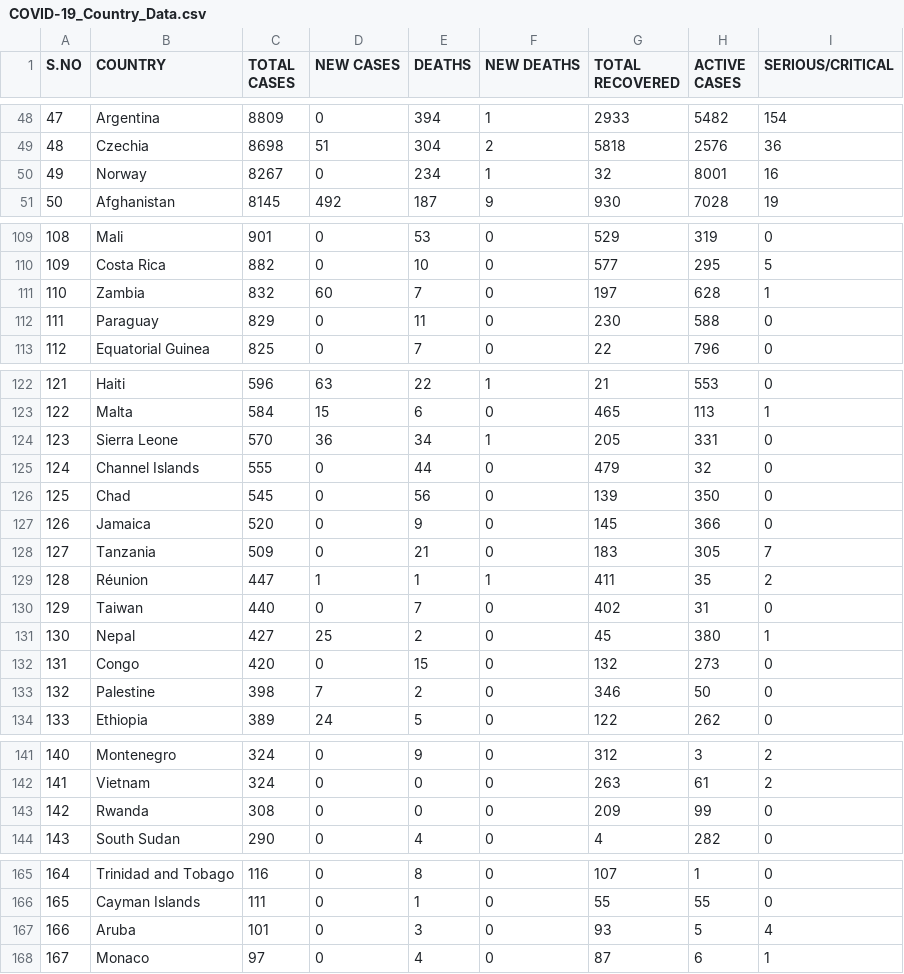
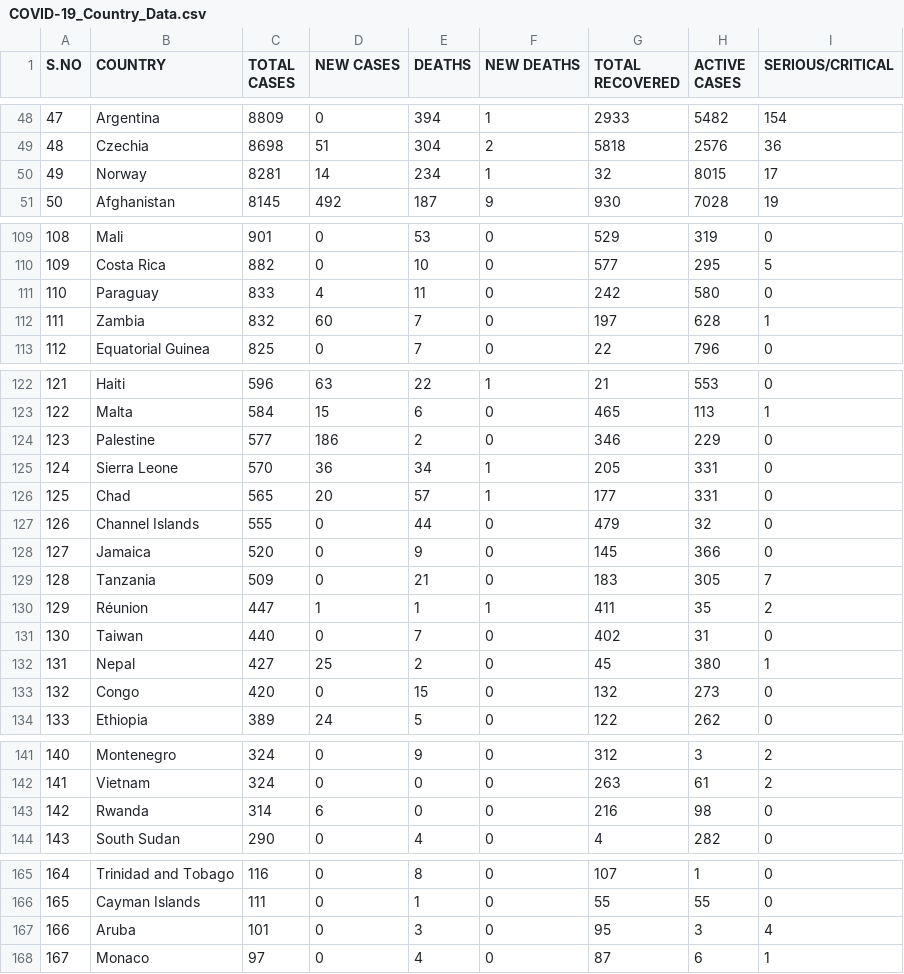
Before and after one commit to Ram-95/Corona-Tracker, a CSV file: COVID-19_Country_Data.csv, drawn as a sheet; only a part is shown, gaps mark what is left out; the diff covers the shown part only.

Commit message:
Data as on 20th May, 2020

```diff
--- a/COVID-19_Country_Data.csv
+++ b/COVID-19_Country_Data.csv
@@ -49,3 +49,3 @@ S.NO,COUNTRY,TOTAL CASES,NEW CASES,DEATHS,NEW DEATHS,TOTAL RECOVERED,ACTIVE CASE
 48,Czechia,8698,51,304,2,5818,2576,36
-49,Norway,8267,0,234,1,32,8001,16
+49,Norway,8281,14,234,1,32,8015,17
 50,Afghanistan,8145,492,187,9,930,7028,19
@@ -110,4 +110,4 @@ S.NO,COUNTRY,TOTAL CASES,NEW CASES,DEATHS,NEW DEATHS,TOTAL RECOVERED,ACTIVE CASE
 109,Costa Rica,882,0,10,0,577,295,5
-110,Zambia,832,60,7,0,197,628,1
-111,Paraguay,829,0,11,0,230,588,0
+110,Paraguay,833,4,11,0,242,580,0
+111,Zambia,832,60,7,0,197,628,1
 112,Equatorial Guinea,825,0,7,0,22,796,0
@@ -123,12 +123,12 @@ S.NO,COUNTRY,TOTAL CASES,NEW CASES,DEATHS,NEW DEATHS,TOTAL RECOVERED,ACTIVE CASE
 122,Malta,584,15,6,0,465,113,1
-123,Sierra Leone,570,36,34,1,205,331,0
-124,Channel Islands,555,0,44,0,479,32,0
-125,Chad,545,0,56,0,139,350,0
-126,Jamaica,520,0,9,0,145,366,0
-127,Tanzania,509,0,21,0,183,305,7
-128,Réunion,447,1,1,1,411,35,2
-129,Taiwan,440,0,7,0,402,31,0
-130,Nepal,427,25,2,0,45,380,1
-131,Congo,420,0,15,0,132,273,0
-132,Palestine,398,7,2,0,346,50,0
+123,Palestine,577,186,2,0,346,229,0
+124,Sierra Leone,570,36,34,1,205,331,0
+125,Chad,565,20,57,1,177,331,0
+126,Channel Islands,555,0,44,0,479,32,0
+127,Jamaica,520,0,9,0,145,366,0
+128,Tanzania,509,0,21,0,183,305,7
+129,Réunion,447,1,1,1,411,35,2
+130,Taiwan,440,0,7,0,402,31,0
+131,Nepal,427,25,2,0,45,380,1
+132,Congo,420,0,15,0,132,273,0
 133,Ethiopia,389,24,5,0,122,262,0
@@ -142,3 +142,3 @@ S.NO,COUNTRY,TOTAL CASES,NEW CASES,DEATHS,NEW DEATHS,TOTAL RECOVERED,ACTIVE CASE
 141,Vietnam,324,0,0,0,263,61,2
-142,Rwanda,308,0,0,0,209,99,0
+142,Rwanda,314,6,0,0,216,98,0
 143,South Sudan,290,0,4,0,4,282,0
@@ -166,3 +166,3 @@ S.NO,COUNTRY,TOTAL CASES,NEW CASES,DEATHS,NEW DEATHS,TOTAL RECOVERED,ACTIVE CASE
 165,Cayman Islands,111,0,1,0,55,55,0
-166,Aruba,101,0,3,0,93,5,4
+166,Aruba,101,0,3,0,95,3,4
 167,Monaco,97,0,4,0,87,6,1
```
Also changed, not shown: 30 edited cells elsewhere in this file, COVID-19_Continent_Data.csv, COVID-19_Global_Data.csv.
